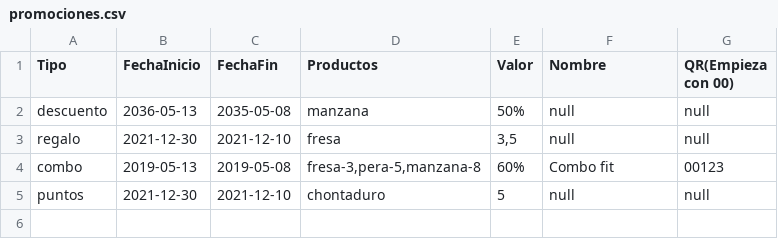
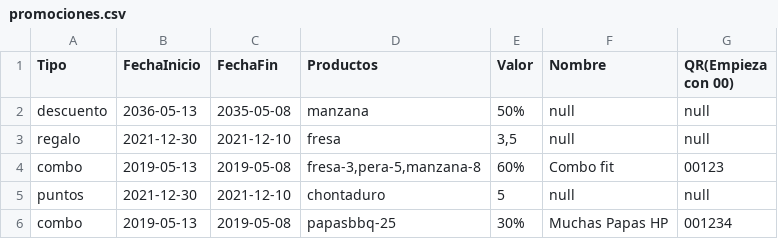
Before and after one commit to jjosorioc/Proyecto-DPOO, a CSV file: data/promociones.csv, drawn as a sheet.

```diff
--- a/data/promociones.csv
+++ b/data/promociones.csv
@@ -5 +5,2 @@ combo;2019-05-13;2019-05-08;fresa-3,pera-5,manzana-8;60%;Combo fit;00123
 puntos;2021-12-30;2021-12-10;chontaduro;5;null;null
+combo;2019-05-13;2019-05-08;papasbbq-25;30%;Muchas Papas HP;001234
```
Also changed, not shown: inbox/loteEJEMPLO copy.csv, inbox/loteEJEMPLO.csv, 8 other files.
